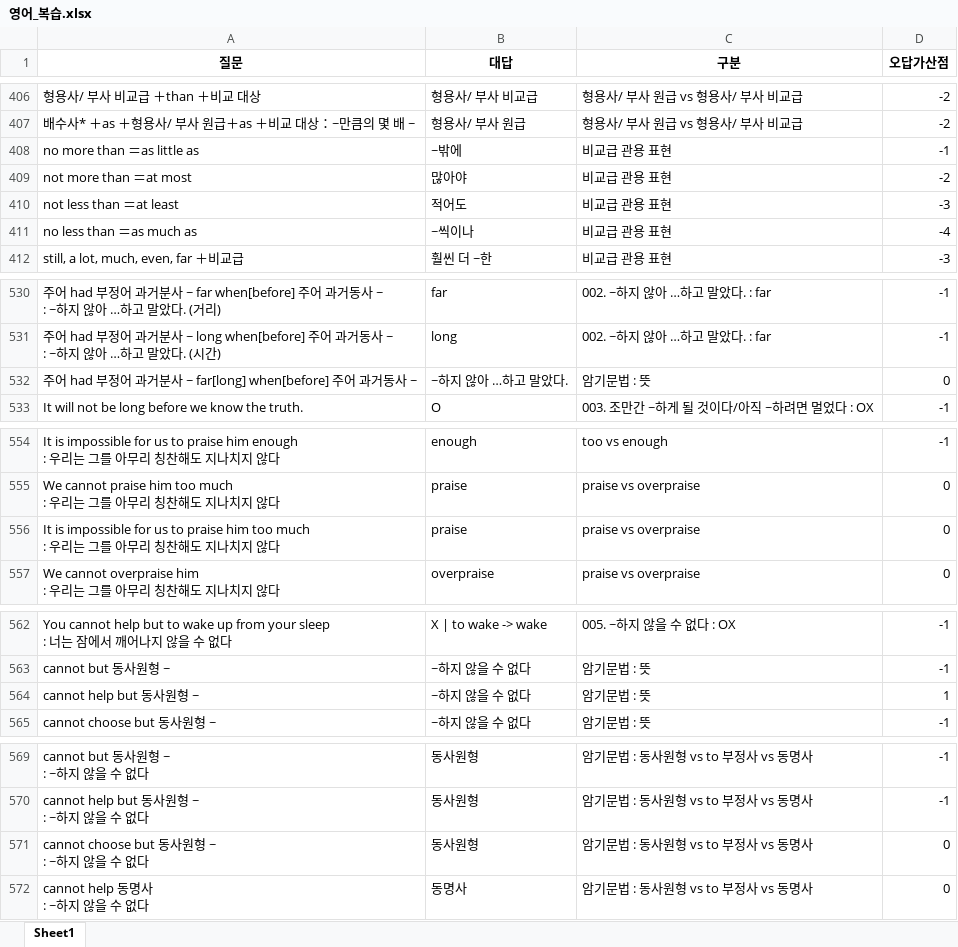
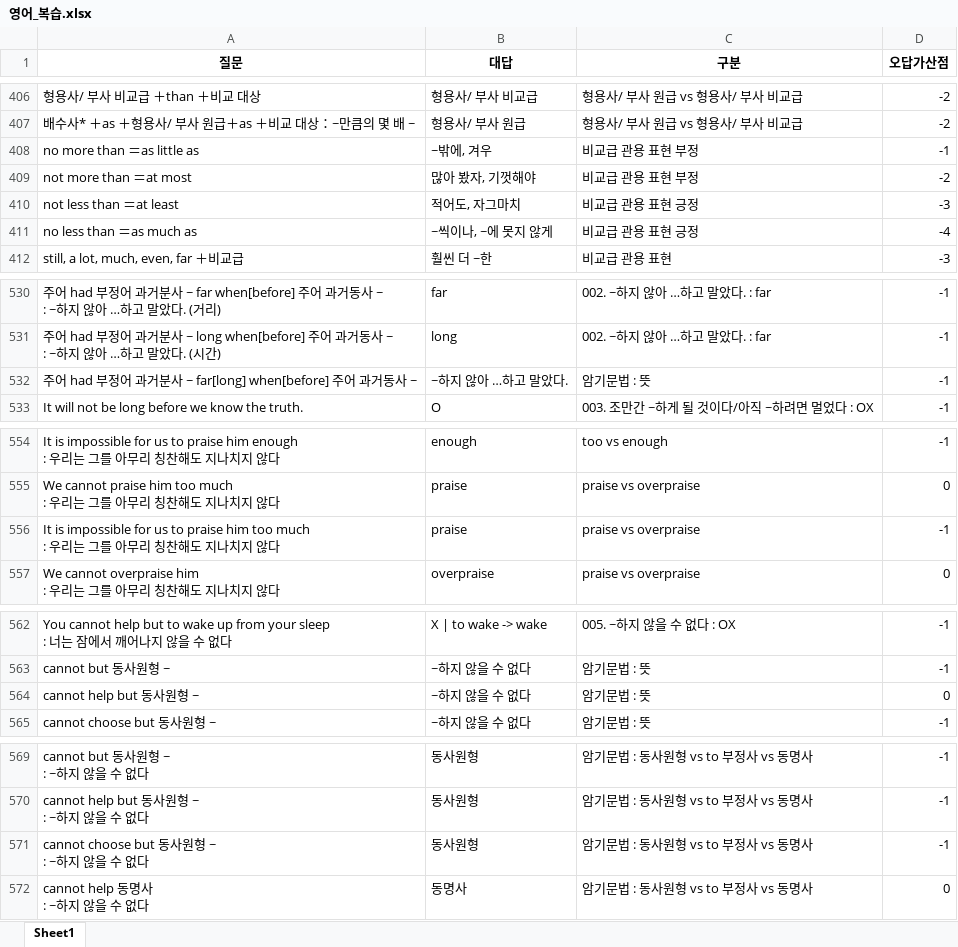
Before and after one commit to Choisignal/Private-Quizlet, an Excel workbook: 학습자료/단답형/영어_복습.xlsx, sheet Sheet1, drawn as a sheet; only a part is shown, gaps mark what is left out; values as stored, in another font and other column widths than the file's, no borders; the diff covers the shown part only; the diff names each change by its address in the sheet, - before the commit and + after, or states it on an @@ line.

```diff
--- a/학습자료/단답형/영어_복습.xlsx (sheet Sheet1)
+++ b/학습자료/단답형/영어_복습.xlsx (sheet Sheet1)
-B408 (대답): ~밖에
+B408 (대답): ~밖에, 겨우
-C408:C409 (구분): 비교급 관용 표현
+C408:C409 (구분): 비교급 관용 표현 부정
-B409 (대답): 많아야
+B409 (대답): 많아 봤자, 기껏해야
-B410 (대답): 적어도
+B410 (대답): 적어도, 자그마치
-C410:C411 (구분): 비교급 관용 표현
+C410:C411 (구분): 비교급 관용 표현 긍정
-B411 (대답): ~씩이나
+B411 (대답): ~씩이나, ~에 못지 않게
-D532 (오답가산점): 0
+D532 (오답가산점): -1
-D556 (오답가산점): 0
+D556 (오답가산점): -1
-D564 (오답가산점): 1
+D564 (오답가산점): 0
-D571 (오답가산점): 0
+D571 (오답가산점): -1
```
Also changed, not shown: 4 edited cells elsewhere in this sheet, 학습시간.xlsx, 6 other files.
